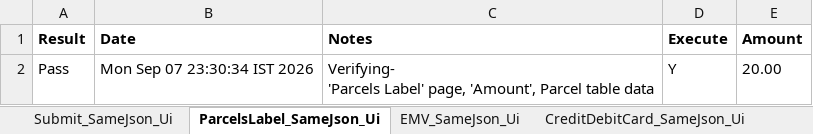
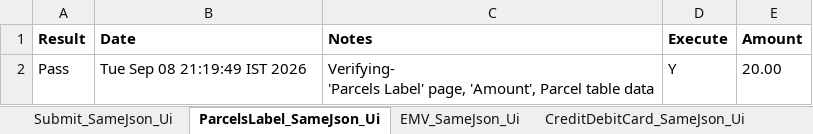
Before and after one commit to dcusend/VPS-Katalon, an Excel workbook: KatalonData/IVT/IVT_SameJSON_UI.xlsx, sheet ParcelsLabel_SameJson_Ui, drawn as a sheet; values as stored, in another font and other column widths than the file's, no borders; the diff names each change by its address in the sheet, - before the commit and + after, or states it on an @@ line.

```diff
--- a/KatalonData/IVT/IVT_SameJSON_UI.xlsx (sheet ParcelsLabel_SameJson_Ui)
+++ b/KatalonData/IVT/IVT_SameJSON_UI.xlsx (sheet ParcelsLabel_SameJson_Ui)
-B2 (Date): Mon Sep 07 23:30:34 IST 2026
+B2 (Date): Tue Sep 08 21:19:49 IST 2026
```
Also changed, not shown: sheet EMV_SameJson_Ui, sheet CreditDebitCard_SameJson_Ui, sheet BusinessChecking_SameJson_Ui, sheet PersonalCheckSave_SameJson_Ui, other sheet tabs, KatalonData/IVT/IVT_Login.xlsx, 49 other files.
